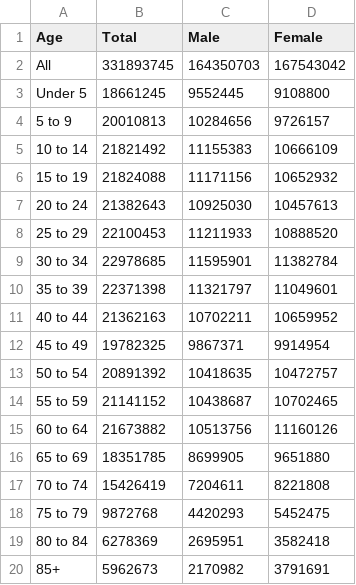
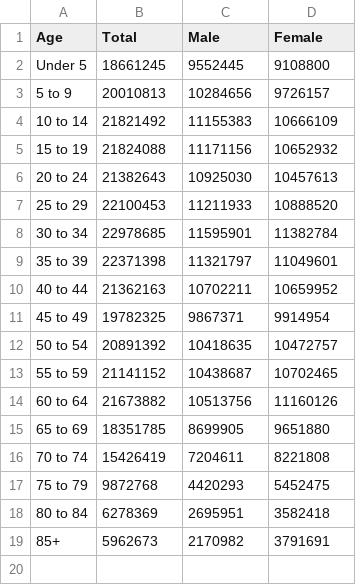
Before and after one commit to mvolkmann/ChartsDemo, a CSV file: us-census-age-sex-2021.csv, drawn as a sheet; the diff names each change by its address in the sheet, - before the commit and + after, or states it on an @@ line.

```diff
--- a/us-census-age-sex-2021.csv
+++ b/us-census-age-sex-2021.csv
-row 2: All | 331893745 | 164350703 | 167543042
```
Also changed, not shown: 5 other files.
